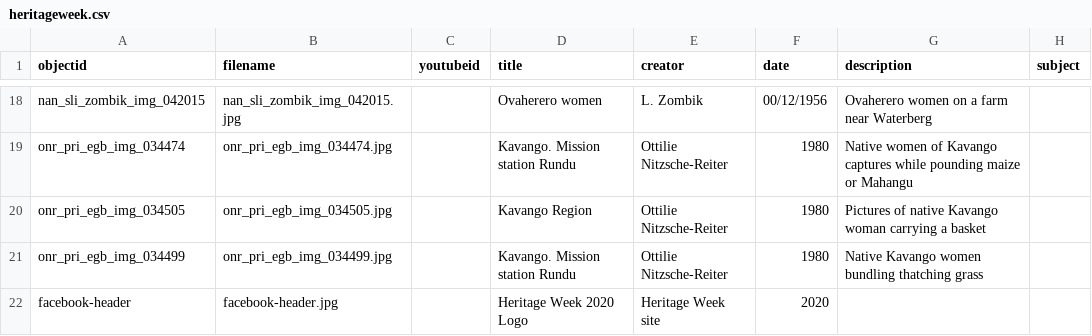
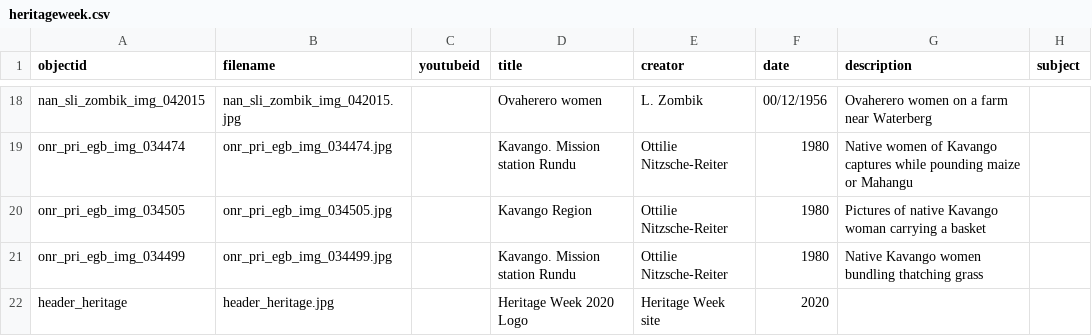
Before and after one commit to nustlib/heritage_week, a CSV file: _data/heritageweek.csv, drawn as a sheet; only a part is shown, gaps mark what is left out; the diff names each change by its address in the sheet, - before the commit and + after, or states it on an @@ line.

Commit message:
Update heritageweek.csv

```diff
--- a/_data/heritageweek.csv
+++ b/_data/heritageweek.csv
-A22 (objectid): facebook-header
+A22 (objectid): header_heritage
-B22 (filename): facebook-header.jpg
+B22 (filename): header_heritage.jpg
```
